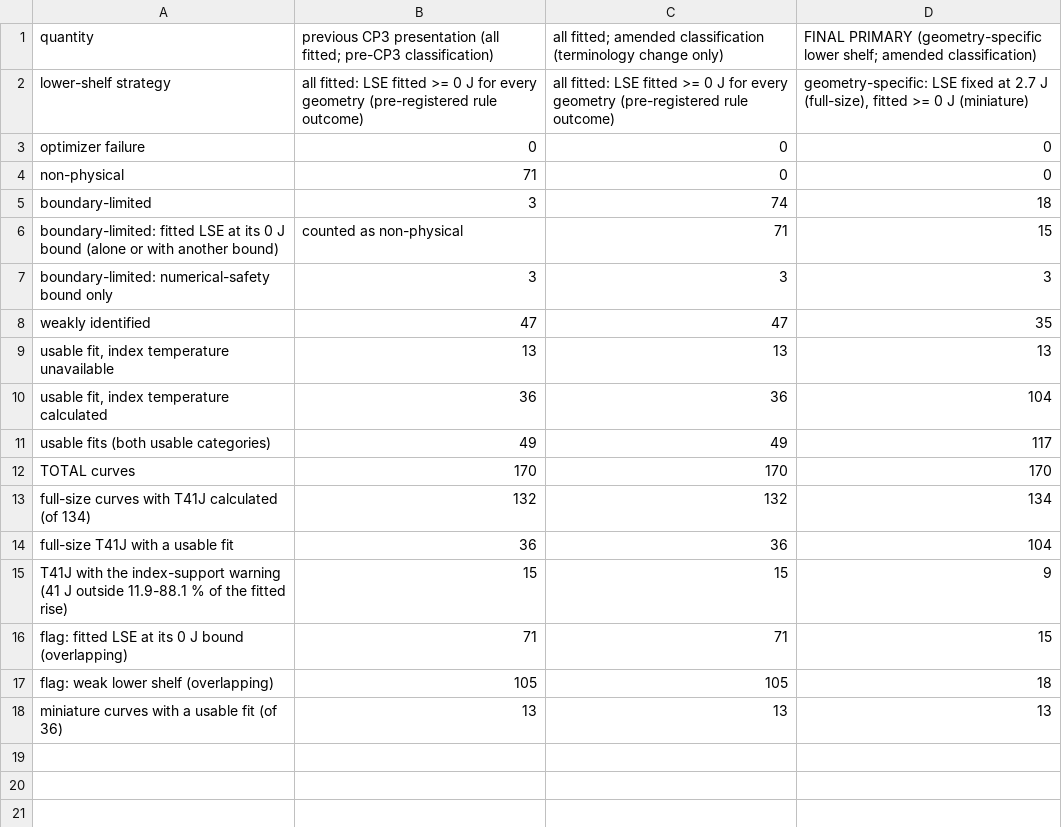
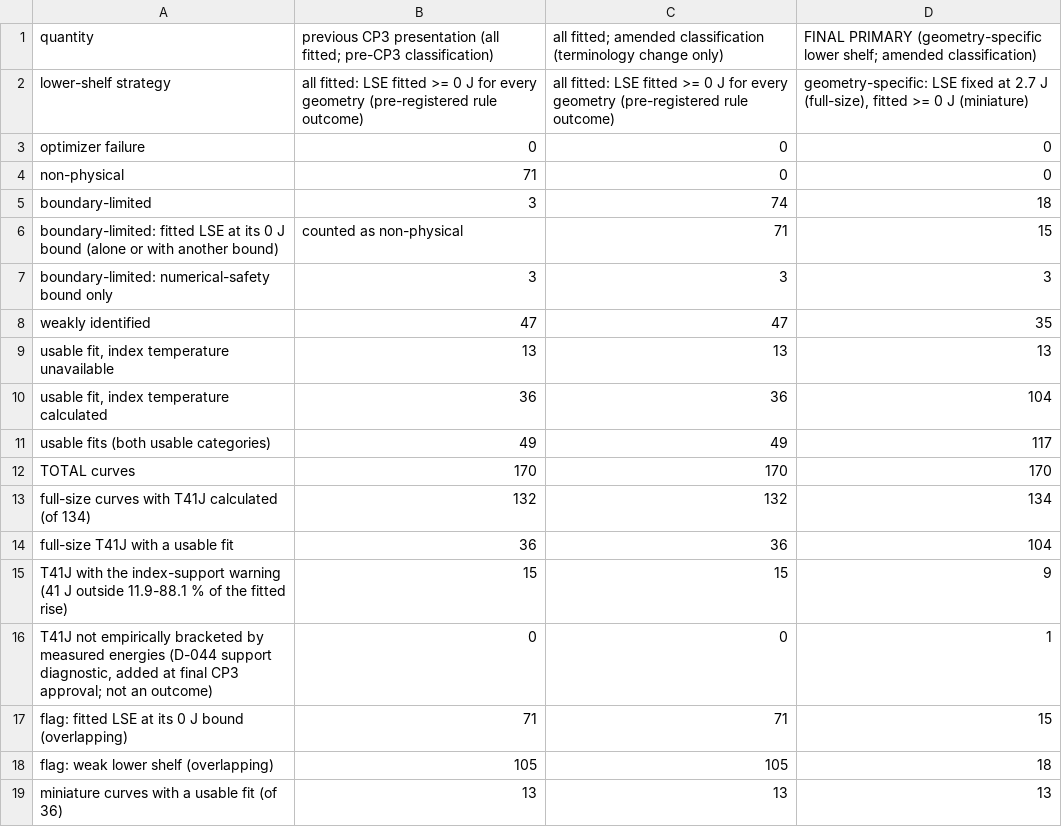
Before and after one commit to tjsingh143/NNL-Charpy-Test-Matrix-Study, a CSV file: outputs/wp3/method_change_before_after.csv, drawn as a sheet; the diff names each change by its address in the sheet, - before the commit and + after, or states it on an @@ line.

```diff
--- a/outputs/wp3/method_change_before_after.csv
+++ b/outputs/wp3/method_change_before_after.csv
+row 16: T41J not empirically bracketed by measured energies (D-044 support diagnostic, added at final CP3 approval; not an outcome) | 0 | 0 | 1
```
Also changed, not shown: outputs/wp3/fit_flags.csv, outputs/wp3/index_availability_by_geometry.csv, 13 other files.
